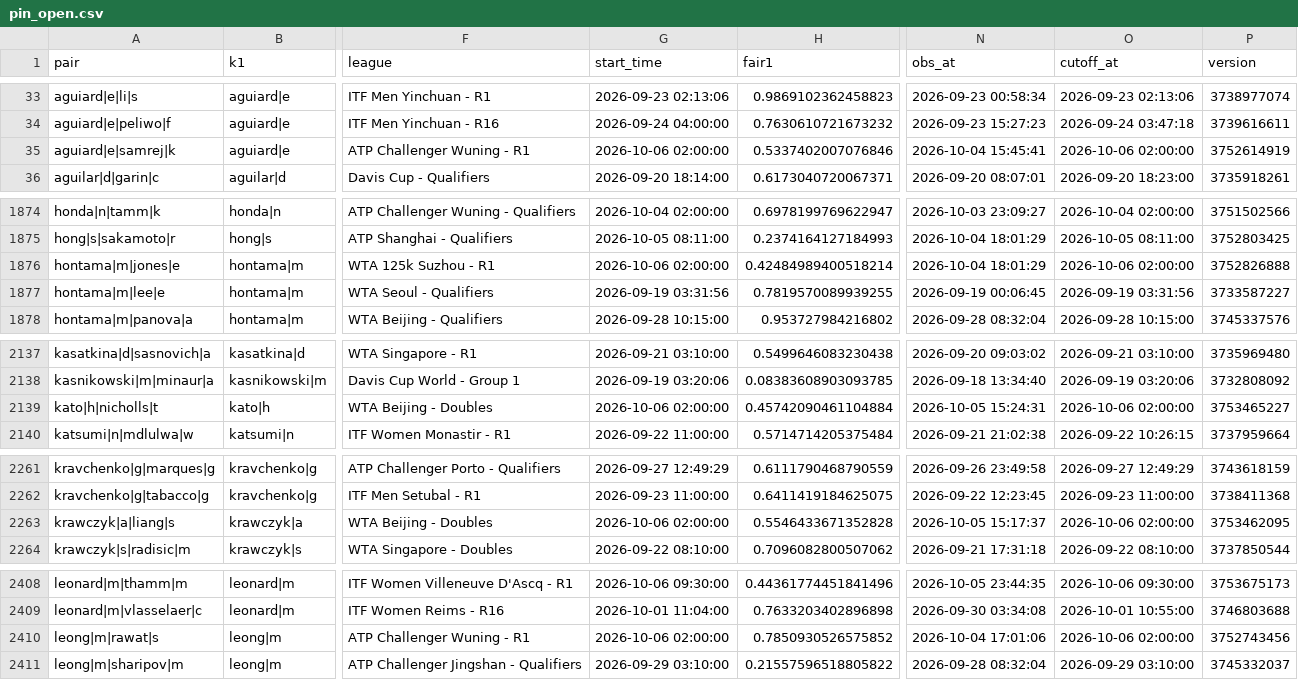
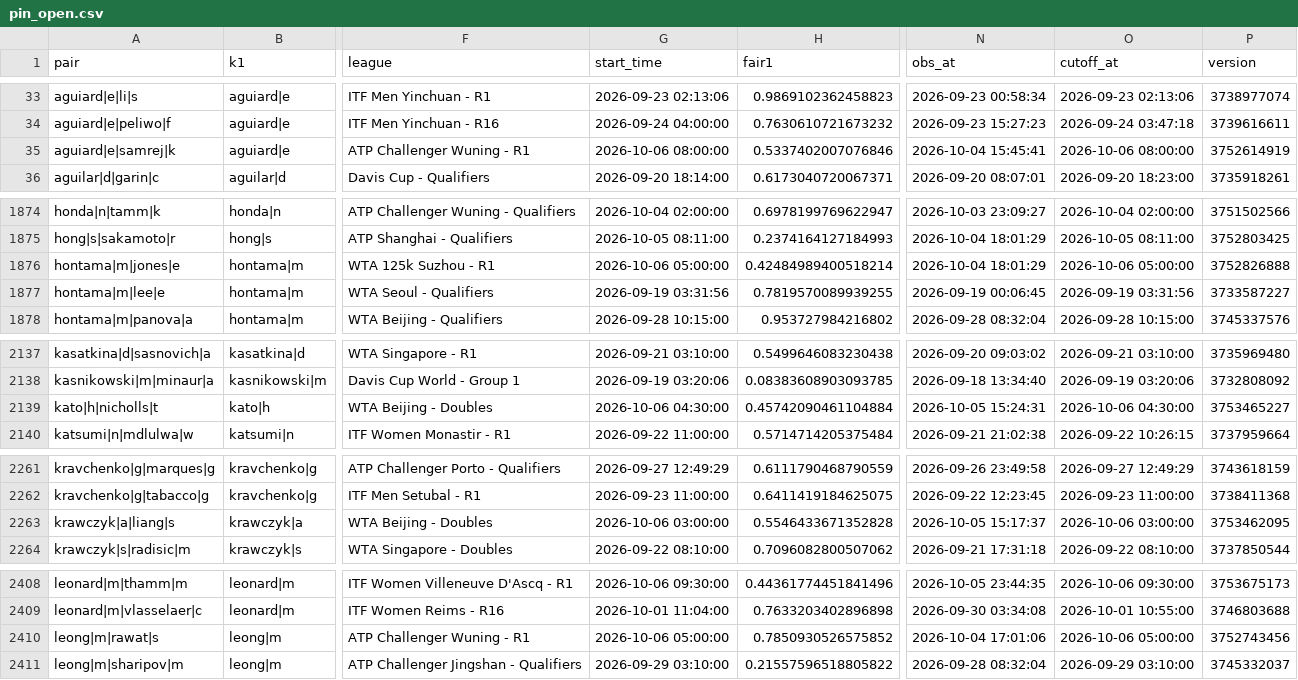
Before and after one commit to Teemotaij/pinnacle-board, a CSV file: board/pin_open.csv, drawn as a sheet; only a part is shown, gaps mark what is left out; the diff covers the shown part only; the diff names each change by its address in the sheet, - before the commit and + after, or states it on an @@ line.

```diff
--- a/board/pin_open.csv
+++ b/board/pin_open.csv
-G35 (start_time): 2026-10-06 02:00:00
+G35 (start_time): 2026-10-06 08:00:00
-O35 (cutoff_at): 2026-10-06 02:00:00
+O35 (cutoff_at): 2026-10-06 08:00:00
-G1876 (start_time): 2026-10-06 02:00:00
+G1876 (start_time): 2026-10-06 05:00:00
-O1876 (cutoff_at): 2026-10-06 02:00:00
+O1876 (cutoff_at): 2026-10-06 05:00:00
-G2139 (start_time): 2026-10-06 02:00:00
+G2139 (start_time): 2026-10-06 04:30:00
-O2139 (cutoff_at): 2026-10-06 02:00:00
+O2139 (cutoff_at): 2026-10-06 04:30:00
-G2263 (start_time): 2026-10-06 02:00:00
+G2263 (start_time): 2026-10-06 03:00:00
-O2263 (cutoff_at): 2026-10-06 02:00:00
+O2263 (cutoff_at): 2026-10-06 03:00:00
-G2410 (start_time): 2026-10-06 02:00:00
+G2410 (start_time): 2026-10-06 05:00:00
-O2410 (cutoff_at): 2026-10-06 02:00:00
+O2410 (cutoff_at): 2026-10-06 05:00:00
```
Also changed, not shown: 19 edited cells elsewhere in this file, board/archive/pin_close_2026-10.csv, board/pin_close.csv, 2 other files.
